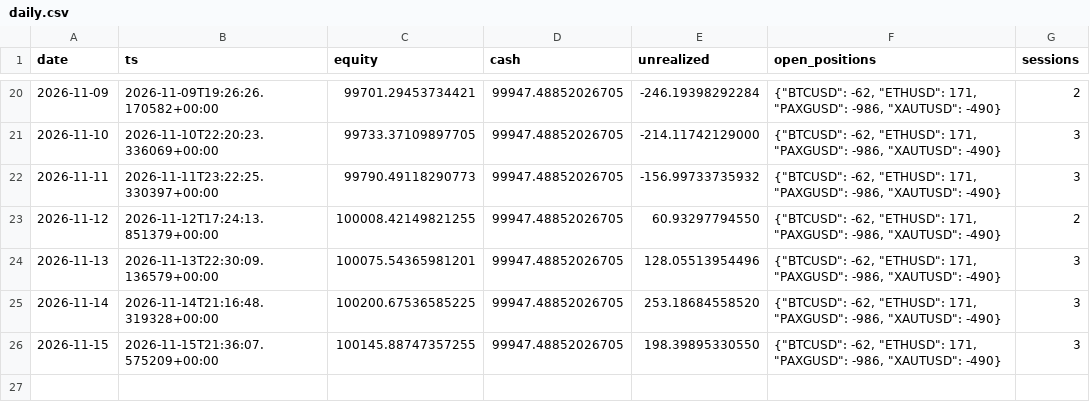
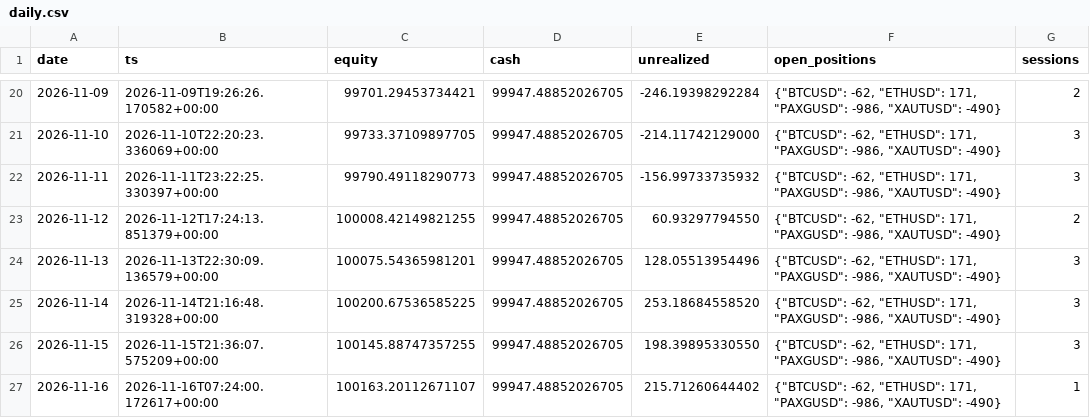
Before and after one commit to lcs2024016-arch/fund_manager, a CSV file: paper/all_in_one/daily.csv, drawn as a sheet; only a part is shown, gaps mark what is left out; the diff names each change by its address in the sheet, - before the commit and + after, or states it on an @@ line.

```diff
--- a/paper/all_in_one/daily.csv
+++ b/paper/all_in_one/daily.csv
+row 27: 2026-11-16 | 2026-11-16T07:24:00.172617+00:00 | 100163.20112671107 | 99947.48852026705 | 215.71260644402 | {"BTCUSD": -62, "ETHUSD": 171, "PAXGUSD": -986, "XAUTUSD": -490} | 1
```
Also changed, not shown: paper/all_in_one/intraday.csv, 4 other files.
